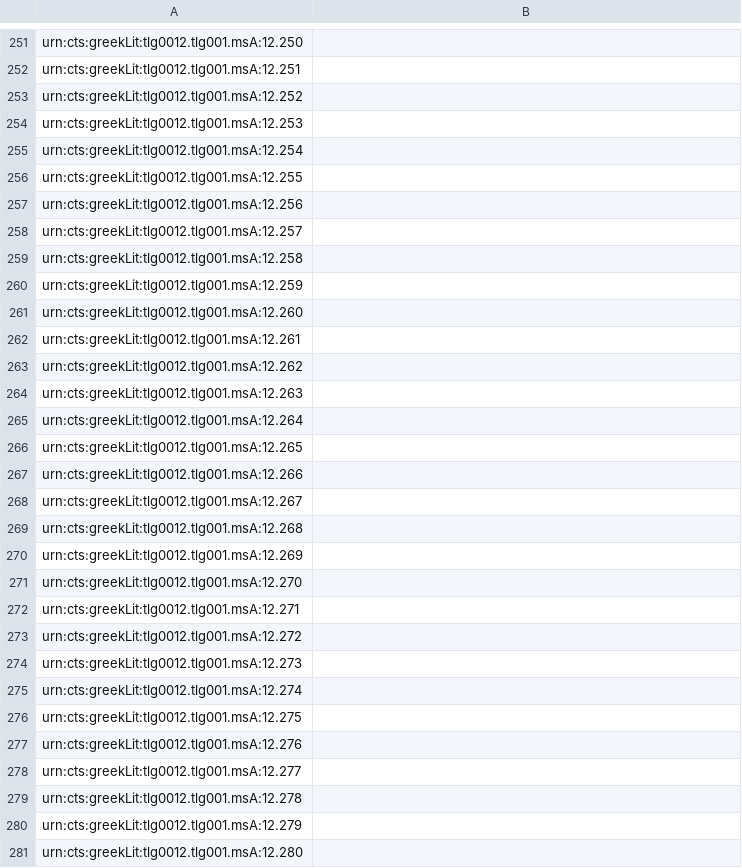
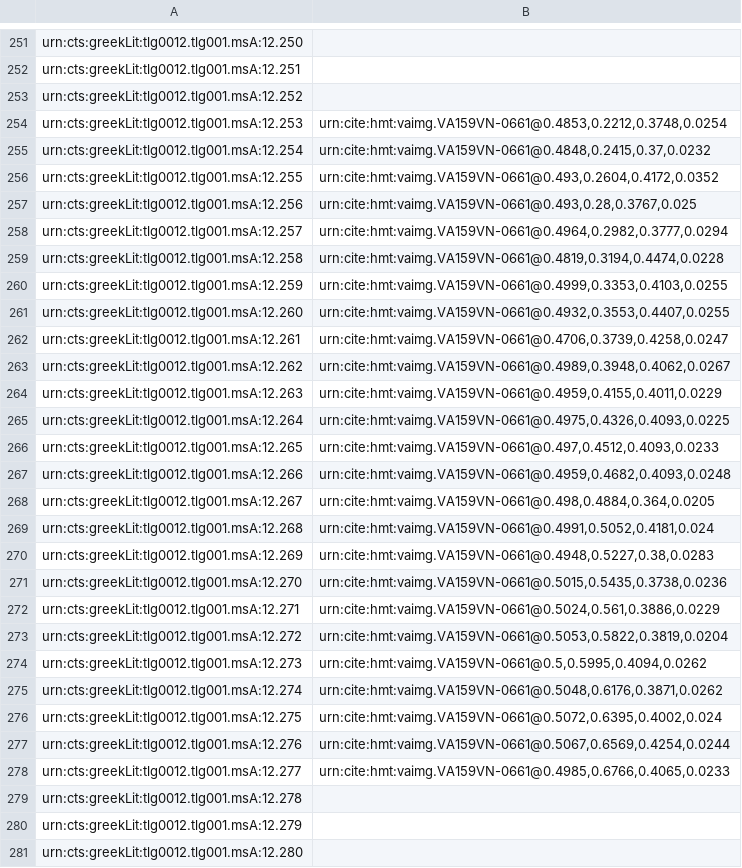
Before and after one commit to hmteditors/alums1, a CSV file: hmt-12/indices/venA-textToImage-Iliad.csv, drawn as a sheet; only a part is shown, gaps mark what is left out.

Commit message:
Update venA-textToImage-Iliad.csv

```diff
--- a/hmt-12/indices/venA-textToImage-Iliad.csv
+++ b/hmt-12/indices/venA-textToImage-Iliad.csv
@@ -253,27 +253,27 @@ urn:cts:greekLit:tlg0012.tlg001.msA:12.251,
 urn:cts:greekLit:tlg0012.tlg001.msA:12.252,
-urn:cts:greekLit:tlg0012.tlg001.msA:12.253,
-urn:cts:greekLit:tlg0012.tlg001.msA:12.254,
-urn:cts:greekLit:tlg0012.tlg001.msA:12.255,
-urn:cts:greekLit:tlg0012.tlg001.msA:12.256,
-urn:cts:greekLit:tlg0012.tlg001.msA:12.257,
-urn:cts:greekLit:tlg0012.tlg001.msA:12.258,
-urn:cts:greekLit:tlg0012.tlg001.msA:12.259,
-urn:cts:greekLit:tlg0012.tlg001.msA:12.260,
-urn:cts:greekLit:tlg0012.tlg001.msA:12.261,
-urn:cts:greekLit:tlg0012.tlg001.msA:12.262,
-urn:cts:greekLit:tlg0012.tlg001.msA:12.263,
-urn:cts:greekLit:tlg0012.tlg001.msA:12.264,
-urn:cts:greekLit:tlg0012.tlg001.msA:12.265,
-urn:cts:greekLit:tlg0012.tlg001.msA:12.266,
-urn:cts:greekLit:tlg0012.tlg001.msA:12.267,
-urn:cts:greekLit:tlg0012.tlg001.msA:12.268,
-urn:cts:greekLit:tlg0012.tlg001.msA:12.269,
-urn:cts:greekLit:tlg0012.tlg001.msA:12.270,
-urn:cts:greekLit:tlg0012.tlg001.msA:12.271,
-urn:cts:greekLit:tlg0012.tlg001.msA:12.272,
-urn:cts:greekLit:tlg0012.tlg001.msA:12.273,
-urn:cts:greekLit:tlg0012.tlg001.msA:12.274,
-urn:cts:greekLit:tlg0012.tlg001.msA:12.275,
-urn:cts:greekLit:tlg0012.tlg001.msA:12.276,
-urn:cts:greekLit:tlg0012.tlg001.msA:12.277,
+urn:cts:greekLit:tlg0012.tlg001.msA:12.253,"urn:cite:hmt:vaimg.VA159VN-0661@0.4853,0.2212,0.3748,0.0254"
+urn:cts:greekLit:tlg0012.tlg001.msA:12.254,"urn:cite:hmt:vaimg.VA159VN-0661@0.4848,0.2415,0.37,0.0232"
+urn:cts:greekLit:tlg0012.tlg001.msA:12.255,"urn:cite:hmt:vaimg.VA159VN-0661@0.493,0.2604,0.4172,0.0352"
+urn:cts:greekLit:tlg0012.tlg001.msA:12.256,"urn:cite:hmt:vaimg.VA159VN-0661@0.493,0.28,0.3767,0.025"
+urn:cts:greekLit:tlg0012.tlg001.msA:12.257,"urn:cite:hmt:vaimg.VA159VN-0661@0.4964,0.2982,0.3777,0.0294"
+urn:cts:greekLit:tlg0012.tlg001.msA:12.258,"urn:cite:hmt:vaimg.VA159VN-0661@0.4819,0.3194,0.4474,0.0228"
+urn:cts:greekLit:tlg0012.tlg001.msA:12.259,"urn:cite:hmt:vaimg.VA159VN-0661@0.4999,0.3353,0.4103,0.0255"
+urn:cts:greekLit:tlg0012.tlg001.msA:12.260,"urn:cite:hmt:vaimg.VA159VN-0661@0.4932,0.3553,0.4407,0.0255"
+urn:cts:greekLit:tlg0012.tlg001.msA:12.261,"urn:cite:hmt:vaimg.VA159VN-0661@0.4706,0.3739,0.4258,0.0247"
+urn:cts:greekLit:tlg0012.tlg001.msA:12.262,"urn:cite:hmt:vaimg.VA159VN-0661@0.4989,0.3948,0.4062,0.0267"
+urn:cts:greekLit:tlg0012.tlg001.msA:12.263,"urn:cite:hmt:vaimg.VA159VN-0661@0.4959,0.4155,0.4011,0.0229"
+urn:cts:greekLit:tlg0012.tlg001.msA:12.264,"urn:cite:hmt:vaimg.VA159VN-0661@0.4975,0.4326,0.4093,0.0225"
+urn:cts:greekLit:tlg0012.tlg001.msA:12.265,"urn:cite:hmt:vaimg.VA159VN-0661@0.497,0.4512,0.4093,0.0233"
+urn:cts:greekLit:tlg0012.tlg001.msA:12.266,"urn:cite:hmt:vaimg.VA159VN-0661@0.4959,0.4682,0.4093,0.0248"
+urn:cts:greekLit:tlg0012.tlg001.msA:12.267,"urn:cite:hmt:vaimg.VA159VN-0661@0.498,0.4884,0.364,0.0205"
+urn:cts:greekLit:tlg0012.tlg001.msA:12.268,"urn:cite:hmt:vaimg.VA159VN-0661@0.4991,0.5052,0.4181,0.024"
+urn:cts:greekLit:tlg0012.tlg001.msA:12.269,"urn:cite:hmt:vaimg.VA159VN-0661@0.4948,0.5227,0.38,0.0283"
+urn:cts:greekLit:tlg0012.tlg001.msA:12.270,"urn:cite:hmt:vaimg.VA159VN-0661@0.5015,0.5435,0.3738,0.0236"
+urn:cts:greekLit:tlg0012.tlg001.msA:12.271,"urn:cite:hmt:vaimg.VA159VN-0661@0.5024,0.561,0.3886,0.0229"
+urn:cts:greekLit:tlg0012.tlg001.msA:12.272,"urn:cite:hmt:vaimg.VA159VN-0661@0.5053,0.5822,0.3819,0.0204"
+urn:cts:greekLit:tlg0012.tlg001.msA:12.273,"urn:cite:hmt:vaimg.VA159VN-0661@0.5,0.5995,0.4094,0.0262"
+urn:cts:greekLit:tlg0012.tlg001.msA:12.274,"urn:cite:hmt:vaimg.VA159VN-0661@0.5048,0.6176,0.3871,0.0262"
+urn:cts:greekLit:tlg0012.tlg001.msA:12.275,"urn:cite:hmt:vaimg.VA159VN-0661@0.5072,0.6395,0.4002,0.024"
+urn:cts:greekLit:tlg0012.tlg001.msA:12.276,"urn:cite:hmt:vaimg.VA159VN-0661@0.5067,0.6569,0.4254,0.0244"
+urn:cts:greekLit:tlg0012.tlg001.msA:12.277,"urn:cite:hmt:vaimg.VA159VN-0661@0.4985,0.6766,0.4065,0.0233"
 urn:cts:greekLit:tlg0012.tlg001.msA:12.278,
```
